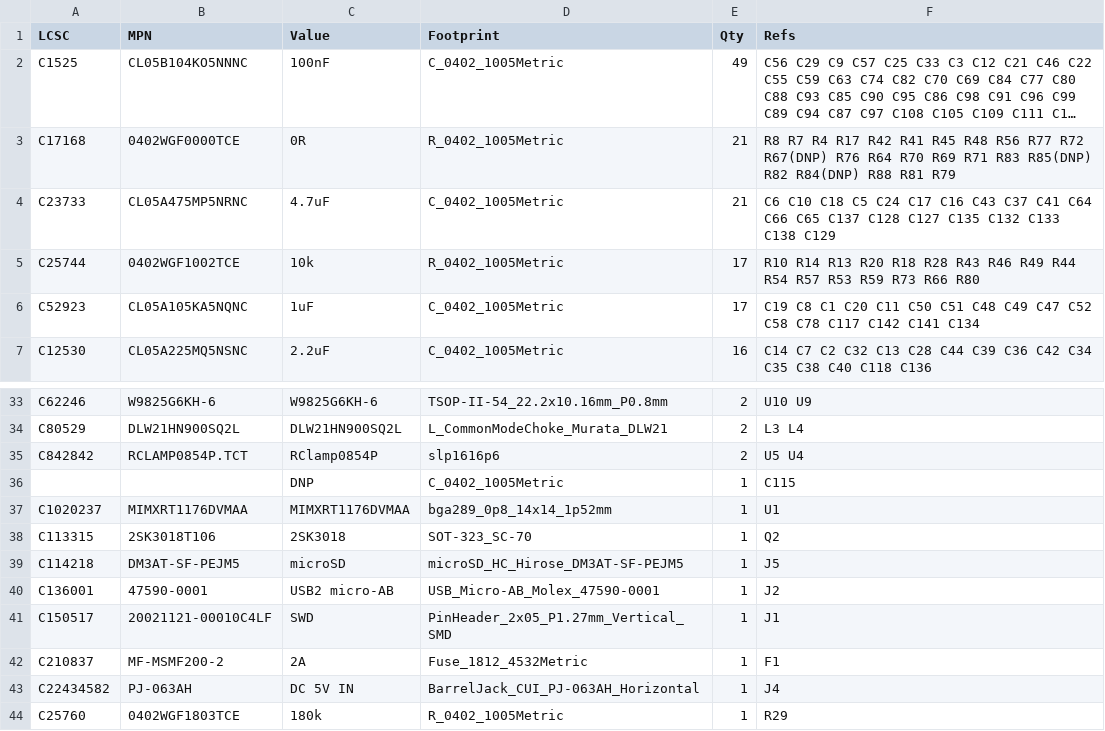
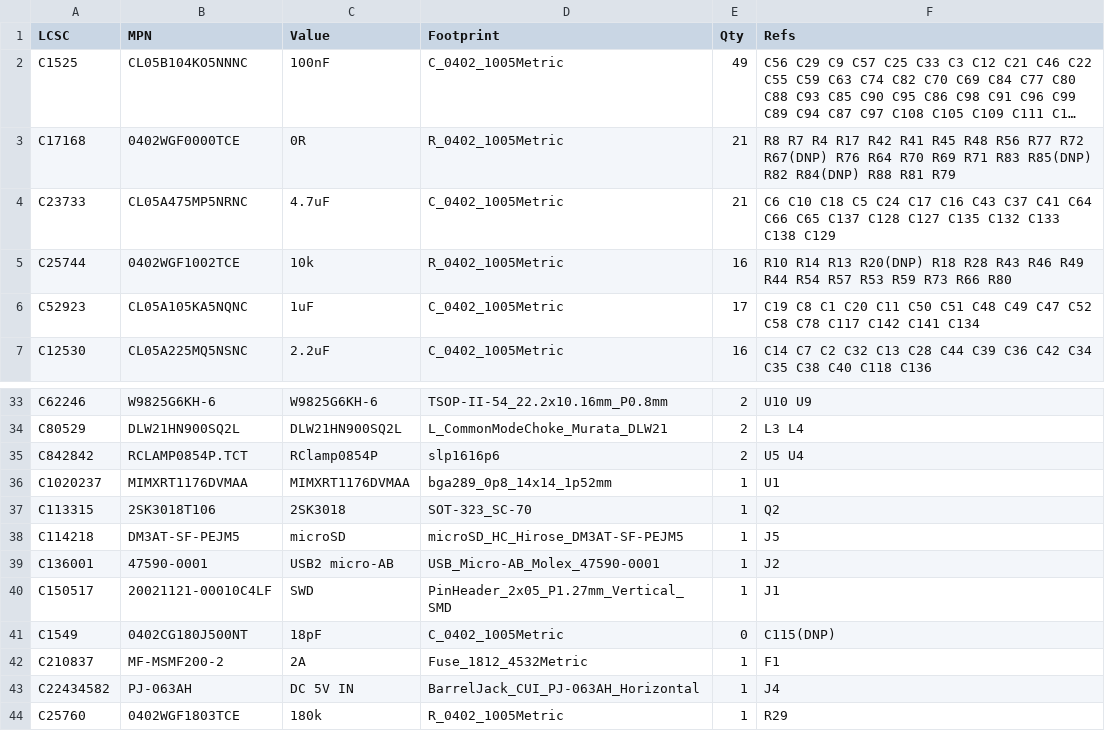
Before and after one commit to newdigate/nosh-dev-board, a CSV file: Kicad/tools/data/lcsc_parts.csv, drawn as a sheet; only a part is shown, gaps mark what is left out; long unchanged cells end in ….

```diff
--- a/Kicad/tools/data/lcsc_parts.csv
+++ b/Kicad/tools/data/lcsc_parts.csv
@@ -4,3 +4,3 @@ C17168,0402WGF0000TCE,0R,R_0402_1005Metric,21,R8 R7 R4 R17 R42 R41 R45 R48 R56 R
 C23733,CL05A475MP5NRNC,4.7uF,C_0402_1005Metric,21,C6 C10 C18 C5 C24 C17 C16 C43 C37 C41 C64 C66 C65 C137 C128 C127 C135 C132 C133 C138 C129
-C25744,0402WGF1002TCE,10k,R_0402_1005Metric,17,R10 R14 R13 R20 R18 R28 R43 R46 R49 R44 R54 R57 R53 R59 R73 R66 R80
+C25744,0402WGF1002TCE,10k,R_0402_1005Metric,16,R10 R14 R13 R20(DNP) R18 R28 R43 R46 R49 R44 R54 R57 R53 R59 R73 R66 R80
 C52923,CL05A105KA5NQNC,1uF,C_0402_1005Metric,17,C19 C8 C1 C20 C11 C50 C51 C48 C49 C47 C52 C58 C78 C117 C142 C141 C134
@@ -35,3 +35,2 @@ C80529,DLW21HN900SQ2L,DLW21HN900SQ2L,L_CommonModeChoke_Murata_DLW21,2,L3 L4
 C842842,RCLAMP0854P.TCT,RClamp0854P,slp1616p6,2,U5 U4
-,,DNP,C_0402_1005Metric,1,C115
 C1020237,MIMXRT1176DVMAA,MIMXRT1176DVMAA,bga289_0p8_14x14_1p52mm,1,U1
@@ -41,2 +40,3 @@ C136001,47590-0001,USB2 micro-AB,USB_Micro-AB_Molex_47590-0001,1,J2
 C150517,20021121-00010C4LF,SWD,PinHeader_2x05_P1.27mm_Vertical_SMD,1,J1
+C1549,0402CG180J500NT,18pF,C_0402_1005Metric,0,C115(DNP)
 C210837,MF-MSMF200-2,2A,Fuse_1812_4532Metric,1,F1
```
Also changed, not shown: 2 other files.
